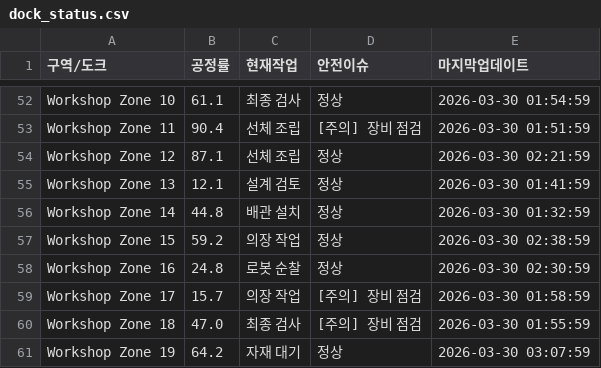
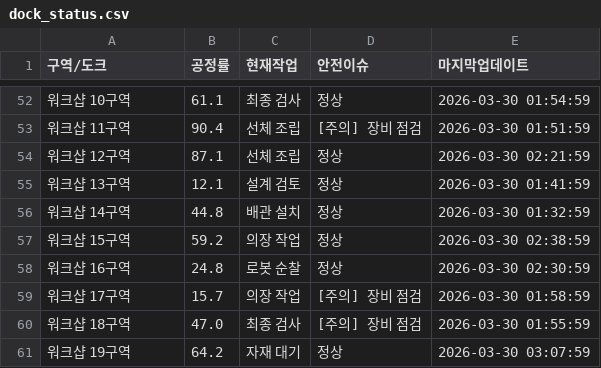
Before and after one commit to glory903-devsecops/hanwha-ocean-rpa, a CSV file: data/dock_status.csv, drawn as a sheet; only a part is shown, gaps mark what is left out; the diff covers the shown part only; the diff names each change by its address in the sheet, - before the commit and + after, or states it on an @@ line.

```diff
--- a/data/dock_status.csv
+++ b/data/dock_status.csv
-A52 (구역/도크): Workshop Zone 10
+A52 (구역/도크): 워크샵 10구역
-A53 (구역/도크): Workshop Zone 11
+A53 (구역/도크): 워크샵 11구역
-A54 (구역/도크): Workshop Zone 12
+A54 (구역/도크): 워크샵 12구역
-A55 (구역/도크): Workshop Zone 13
+A55 (구역/도크): 워크샵 13구역
-A56 (구역/도크): Workshop Zone 14
+A56 (구역/도크): 워크샵 14구역
-A57 (구역/도크): Workshop Zone 15
+A57 (구역/도크): 워크샵 15구역
-A58 (구역/도크): Workshop Zone 16
+A58 (구역/도크): 워크샵 16구역
-A59 (구역/도크): Workshop Zone 17
+A59 (구역/도크): 워크샵 17구역
-A60 (구역/도크): Workshop Zone 18
+A60 (구역/도크): 워크샵 18구역
-A61 (구역/도크): Workshop Zone 19
+A61 (구역/도크): 워크샵 19구역
```
Also changed, not shown: 27 edited cells elsewhere in this file, 1 other file.
